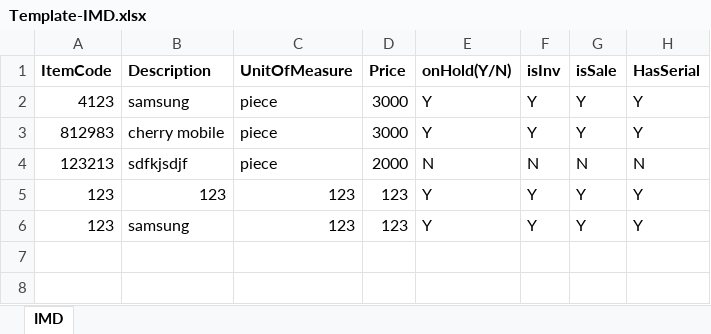
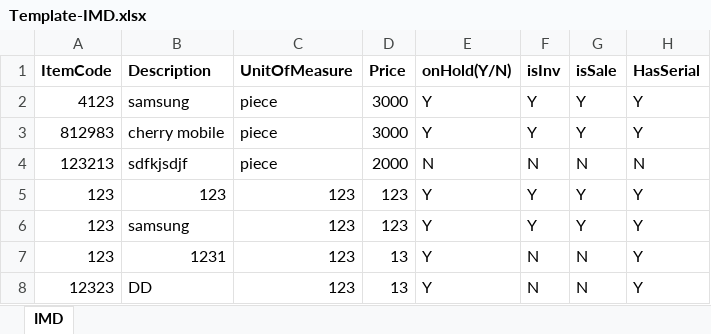
Before and after one commit to Bladier/Dalton, an Excel workbook: Pawnshop/Pawnshop/bin/Release/Template/Template-IMD.xlsx, sheet IMD, drawn as a sheet; values as stored, in another font and other column widths than the file's, no borders; the diff names each change by its address in the sheet, - before the commit and + after, or states it on an @@ line.

```diff
--- a/Pawnshop/Pawnshop/bin/Release/Template/Template-IMD.xlsx (sheet IMD)
+++ b/Pawnshop/Pawnshop/bin/Release/Template/Template-IMD.xlsx (sheet IMD)
+row 7: 123 | 1231 | 123 | 13 | Y | N | N | Y
+row 8: 12323 | DD | 123 | 13 | Y | N | N | Y
```
Also changed, not shown: 16 other files.
